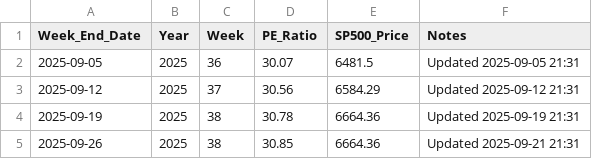
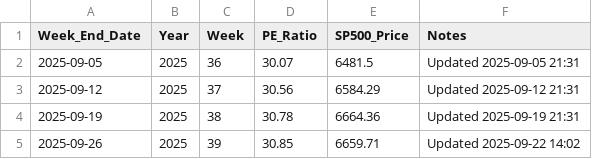
Before and after one commit to SC-SoftwareHS/market-cycle-tracker, a CSV file: data/weekly_sp500_2025.csv, drawn as a sheet.

```diff
--- a/data/weekly_sp500_2025.csv
+++ b/data/weekly_sp500_2025.csv
@@ -4,2 +4,2 @@ Week_End_Date,Year,Week,PE_Ratio,SP500_Price,Notes
 2025-09-19,2025,38,30.78,6664.36,Updated 2025-09-19 21:31
-2025-09-26,2025,38,30.85,6664.36,Updated 2025-09-21 21:31
+2025-09-26,2025,39,30.85,6659.71,Updated 2025-09-22 14:02
```
Also changed, not shown: data/monthly_sp500.csv, 2 other files.
